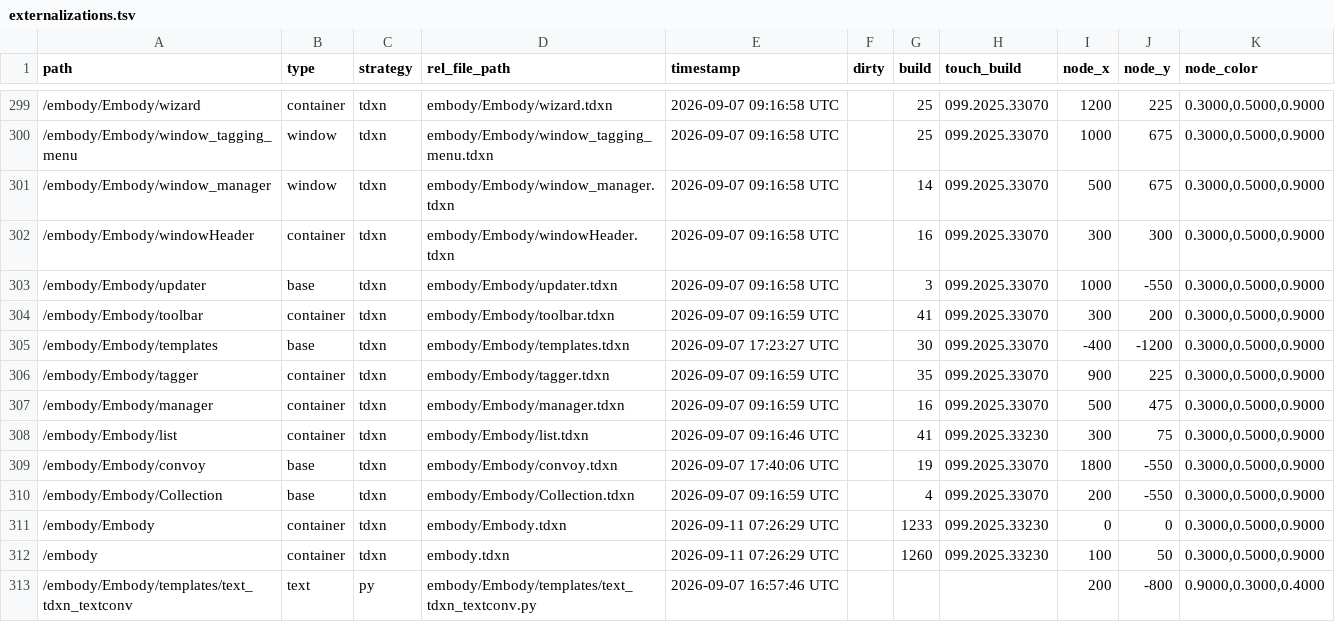
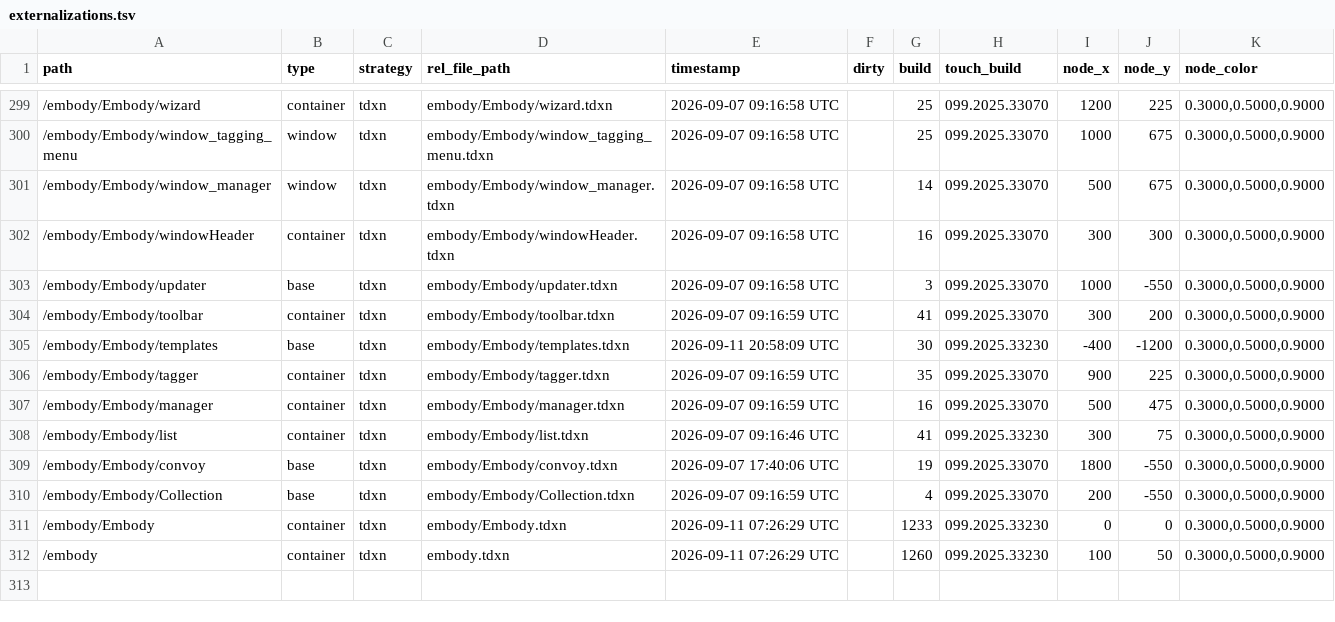
Before and after one commit to dylanroscover/Embody, a TSV file: dev/embody/externalizations.tsv, drawn as a sheet; only a part is shown, gaps mark what is left out.

```diff
--- a/dev/embody/externalizations.tsv
+++ b/dev/embody/externalizations.tsv
@@ -304,3 +304,3 @@ path	type	strategy	rel_file_path	timestamp	dirty	build	touch_build	node_x	node_y
 /embody/Embody/toolbar	container	tdxn	embody/Embody/toolbar.tdxn	2026-09-07 09:16:59 UTC		41	099.2025.33070	300	200	0.3000,0.5000,0.9000
-/embody/Embody/templates	base	tdxn	embody/Embody/templates.tdxn	2026-09-07 17:23:27 UTC		30	099.2025.33070	-400	-1200	0.3000,0.5000,0.9000
+/embody/Embody/templates	base	tdxn	embody/Embody/templates.tdxn	2026-09-11 20:58:09 UTC		30	099.2025.33230	-400	-1200	0.3000,0.5000,0.9000
 /embody/Embody/tagger	container	tdxn	embody/Embody/tagger.tdxn	2026-09-07 09:16:59 UTC		35	099.2025.33070	900	225	0.3000,0.5000,0.9000
@@ -312,2 +312 @@ path	type	strategy	rel_file_path	timestamp	dirty	build	touch_build	node_x	node_y
 /embody	container	tdxn	embody.tdxn	2026-09-11 07:26:29 UTC		1260	099.2025.33230	100	50	0.3000,0.5000,0.9000
-/embody/Embody/templates/text_tdxn_textconv	text	py	embody/Embody/templates/text_tdxn_textconv.py	2026-09-07 16:57:46 UTC				200	-800	0.9000,0.3000,0.4000
```
Also changed, not shown: 37 other files.
